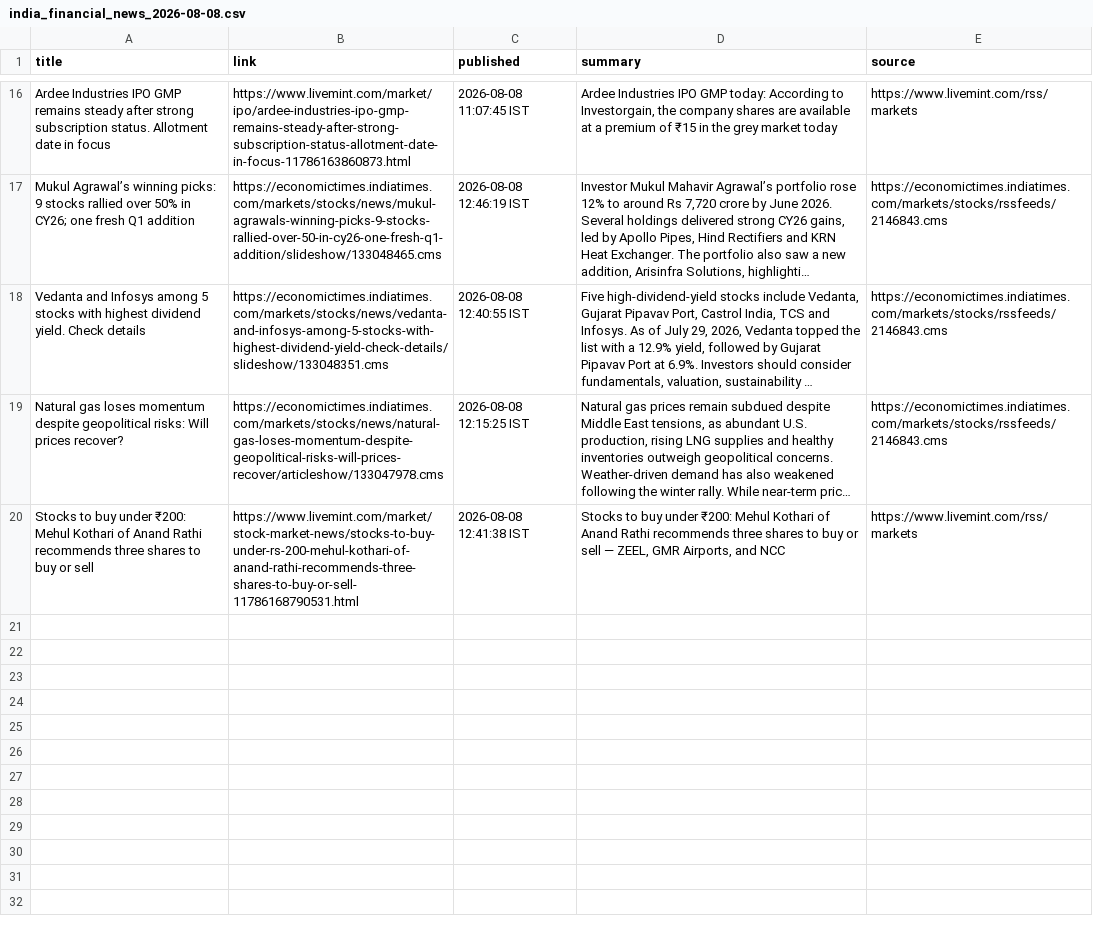
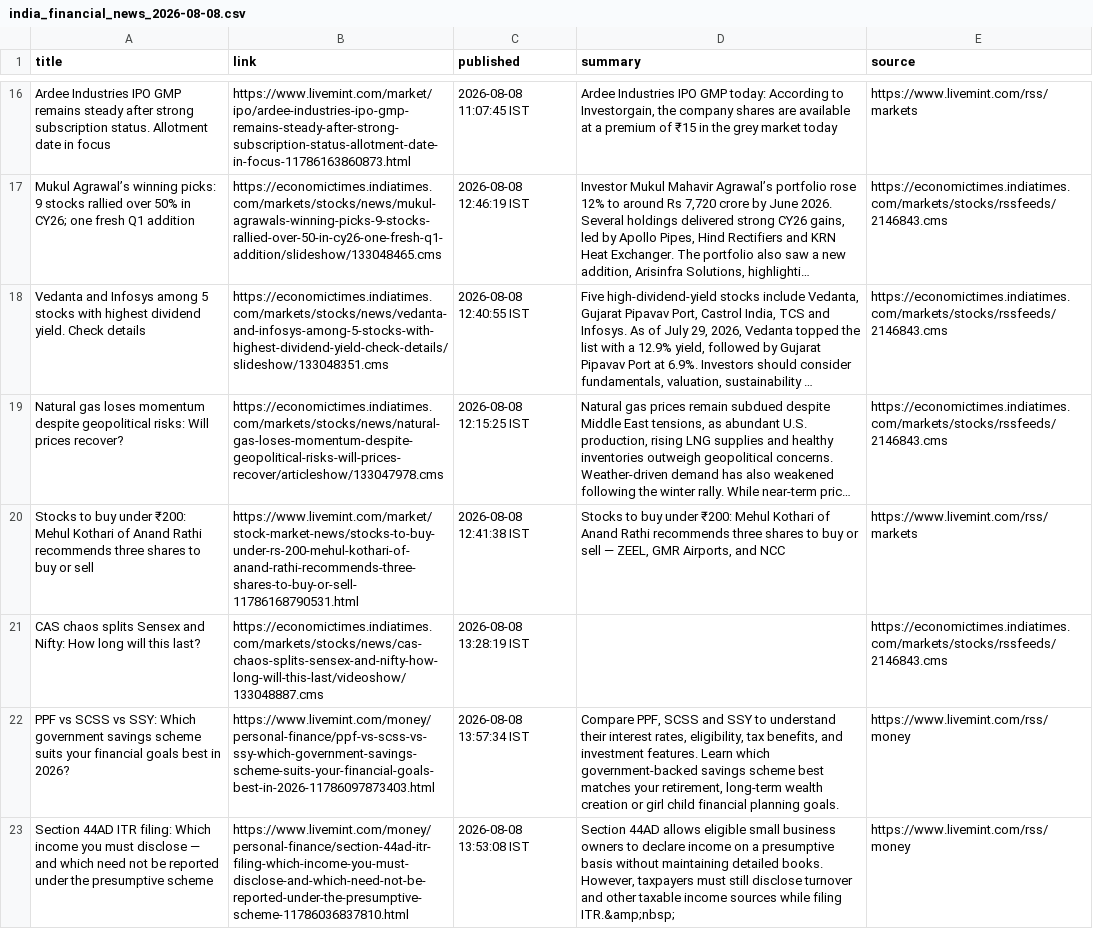
Before and after one commit to aarshrana007/Stock_Analysis, a CSV file: news_data/india_financial_news_2026-08-08.csv, drawn as a sheet; only a part is shown, gaps mark what is left out; long unchanged cells end in …; the diff names each change by its address in the sheet, - before the commit and + after, or states it on an @@ line.

```diff
--- a/news_data/india_financial_news_2026-08-08.csv
+++ b/news_data/india_financial_news_2026-08-08.csv
+row 21: CAS chaos splits Sensex and Nifty: How long will this last? | https://economictimes.indiatimes.com/markets/stocks/news/cas-chaos-splits-sensex-and-nifty-how-long-will-this-last/videoshow/133048887.cms | 2026-08-08 13:28:19 IST |  | https://economictimes.indiatimes.com/markets/stocks/rssfeeds/2146843.cms
+row 22: PPF vs SCSS vs SSY: Which government savings scheme suits your financial goals best in 2026? | https://www.livemint.com/money/personal-finance/ppf-vs-scss-vs-ssy-which-government-savings-scheme-suits-your-financial-goals-best-in-2026-11786097873403.html | 2026-08-08 13:57:34 IST | Compare PPF, SCSS and SSY to understand their interest rates, eligibility, tax benefits, and investment features. Learn which government-backed savings scheme best matches your retirement, long-term wealth creation or girl child financial planning goals. | https://www.livemint.com/rss/money
+row 23: Section 44AD ITR filing: Which income you must disclose — and which need not be reported under the presumptive scheme | https://www.livemint.com/money/personal-finance/section-44ad-itr-filing-which-income-you-must-disclose-and-which-need-not-be-reported-under-the-presumptive-scheme-11786036837810.html | 2026-08-08 13:53:08 IST | Section 44AD allows eligible small business owners to declare income on a presumptive basis without maintaining detailed books. However, taxpayers must still disclose turnover and other taxable income sources while filing ITR.&amp;nbsp; | https://www.livemint.com/rss/money
```
Also changed, not shown: 1 other file.
